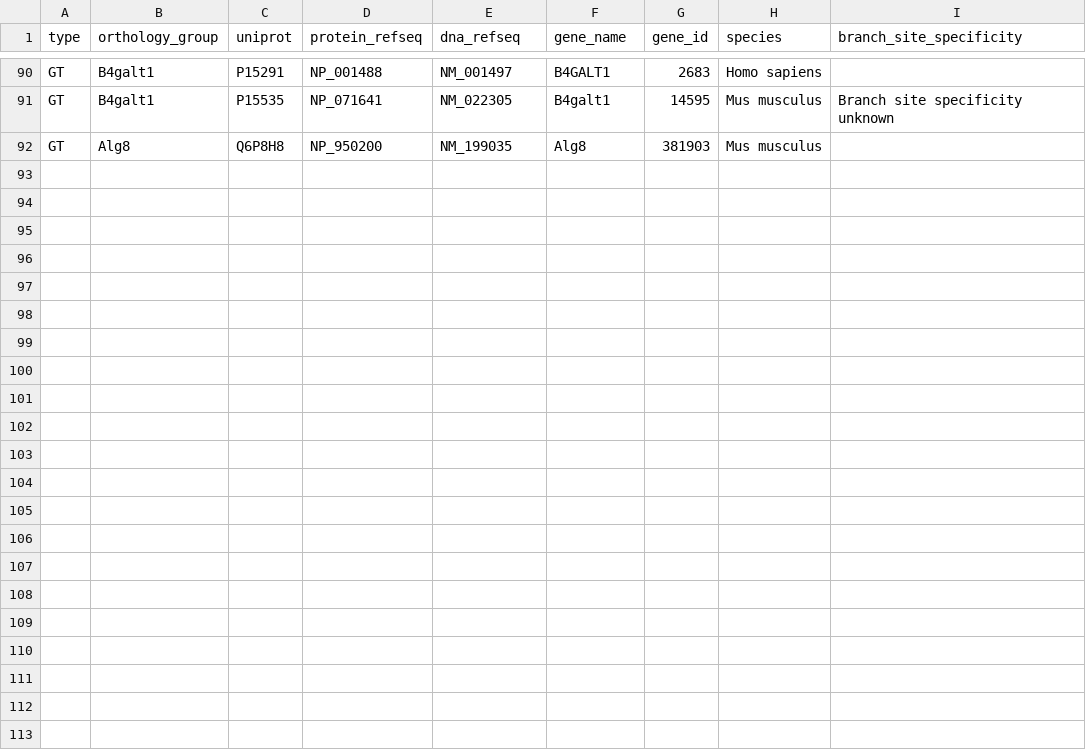
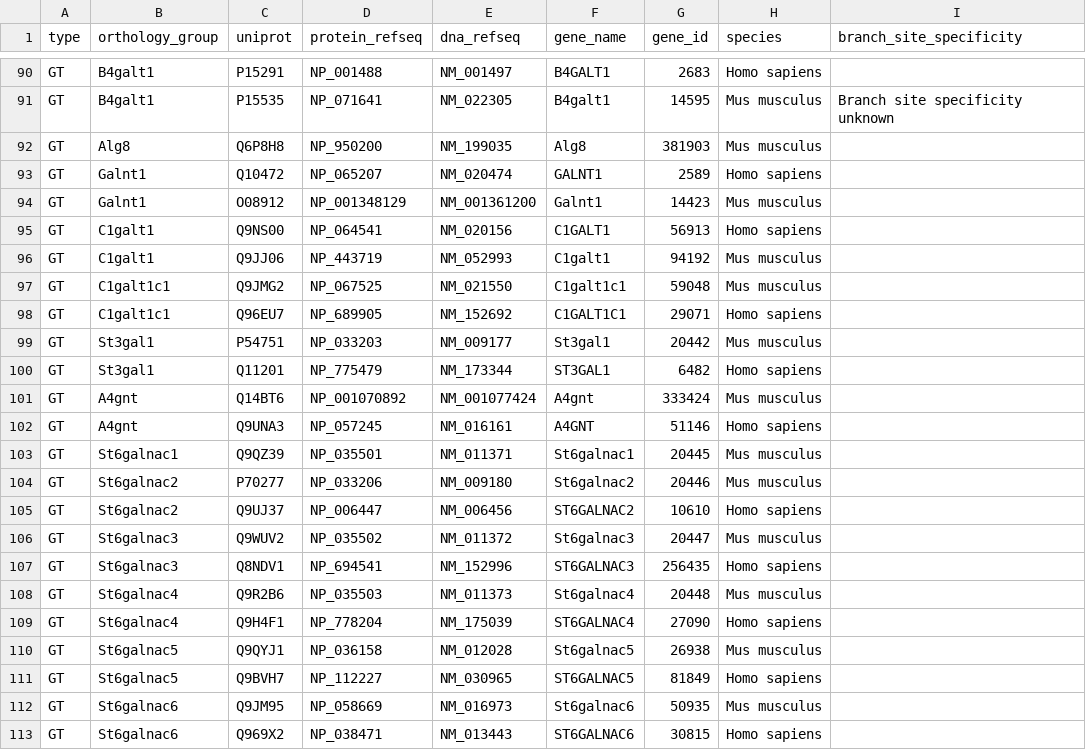
Before and after one commit to glygen-glycan-data/glycoTree, a CSV file: model/enzymes.csv, drawn as a sheet; only a part is shown, gaps mark what is left out; the diff names each change by its address in the sheet, - before the commit and + after, or states it on an @@ line.

Commit message:
more enzymes and enzyme mappings

```diff
--- a/model/enzymes.csv
+++ b/model/enzymes.csv
+row 93: GT | Galnt1 | Q10472 | NP_065207 | NM_020474 | GALNT1 | 2589 | Homo sapiens
+row 94: GT | Galnt1 | O08912 | NP_001348129 | NM_001361200 | Galnt1 | 14423 | Mus musculus
+row 95: GT | C1galt1 | Q9NS00 | NP_064541 | NM_020156 | C1GALT1 | 56913 | Homo sapiens
+row 96: GT | C1galt1 | Q9JJ06 | NP_443719 | NM_052993 | C1galt1 | 94192 | Mus musculus
+row 97: GT | C1galt1c1 | Q9JMG2 | NP_067525 | NM_021550 | C1galt1c1 | 59048 | Mus musculus
+row 98: GT | C1galt1c1 | Q96EU7 | NP_689905 | NM_152692 | C1GALT1C1 | 29071 | Homo sapiens
+row 99: GT | St3gal1 | P54751 | NP_033203 | NM_009177 | St3gal1 | 20442 | Mus musculus
+row 100: GT | St3gal1 | Q11201 | NP_775479 | NM_173344 | ST3GAL1 | 6482 | Homo sapiens
+row 101: GT | A4gnt | Q14BT6 | NP_001070892 | NM_001077424 | A4gnt | 333424 | Mus musculus
+row 102: GT | A4gnt | Q9UNA3 | NP_057245 | NM_016161 | A4GNT | 51146 | Homo sapiens
+row 103: GT | St6galnac1 | Q9QZ39 | NP_035501 | NM_011371 | St6galnac1 | 20445 | Mus musculus
+row 104: GT | St6galnac2 | P70277 | NP_033206 | NM_009180 | St6galnac2 | 20446 | Mus musculus
+row 105: GT | St6galnac2 | Q9UJ37 | NP_006447 | NM_006456 | ST6GALNAC2 | 10610 | Homo sapiens
+row 106: GT | St6galnac3 | Q9WUV2 | NP_035502 | NM_011372 | St6galnac3 | 20447 | Mus musculus
+row 107: GT | St6galnac3 | Q8NDV1 | NP_694541 | NM_152996 | ST6GALNAC3 | 256435 | Homo sapiens
+row 108: GT | St6galnac4 | Q9R2B6 | NP_035503 | NM_011373 | St6galnac4 | 20448 | Mus musculus
+row 109: GT | St6galnac4 | Q9H4F1 | NP_778204 | NM_175039 | ST6GALNAC4 | 27090 | Homo sapiens
+row 110: GT | St6galnac5 | Q9QYJ1 | NP_036158 | NM_012028 | St6galnac5 | 26938 | Mus musculus
+row 111: GT | St6galnac5 | Q9BVH7 | NP_112227 | NM_030965 | ST6GALNAC5 | 81849 | Homo sapiens
+row 112: GT | St6galnac6 | Q9JM95 | NP_058669 | NM_016973 | St6galnac6 | 50935 | Mus musculus
+row 113: GT | St6galnac6 | Q969X2 | NP_038471 | NM_013443 | ST6GALNAC6 | 30815 | Homo sapiens
```
Also changed, not shown: model/enzyme_mappings.csv.
